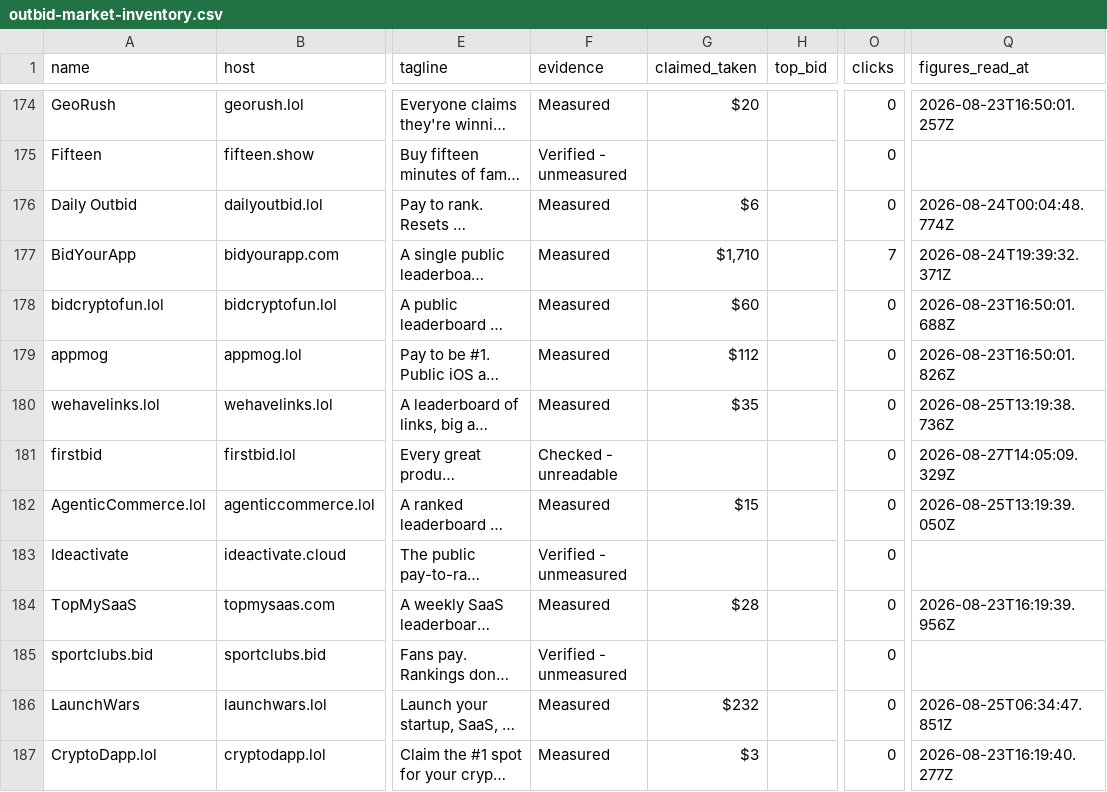
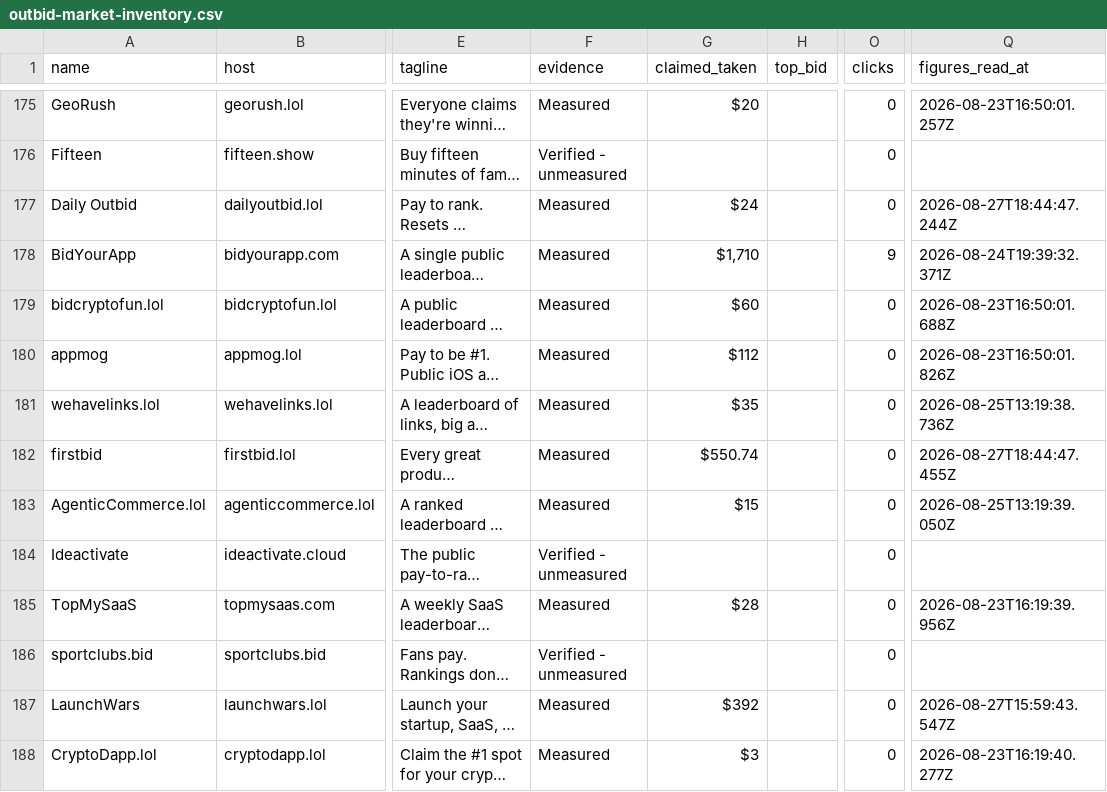
Before and after one commit to clickalex/Outbid.lol_copy_demo, a CSV file: data/outbid-market-inventory.csv, drawn as a sheet; only a part is shown, gaps mark what is left out; long unchanged cells end in …; addresses are those after the commit; the diff covers the shown part only; the diff names each change by its address in the sheet, - before the commit and + after, or states it on an @@ line.

```diff
--- a/data/outbid-market-inventory.csv
+++ b/data/outbid-market-inventory.csv
-G177 (claimed_taken): $6
+G177 (claimed_taken): $24
-Q177 (figures_read_at): 2026-08-24T00:04:48.774Z
+Q177 (figures_read_at): 2026-08-27T18:44:47.244Z
-O178 (clicks): 7
+O178 (clicks): 9
-F182 (evidence): Checked - unreadable
+F182 (evidence): Measured
-G182 (claimed_taken): (empty)
+G182 (claimed_taken): $550.74
-Q182 (figures_read_at): 2026-08-27T14:05:09.329Z
+Q182 (figures_read_at): 2026-08-27T18:44:47.455Z
-G187 (claimed_taken): $232
+G187 (claimed_taken): $392
-Q187 (figures_read_at): 2026-08-25T06:34:47.851Z
+Q187 (figures_read_at): 2026-08-27T15:59:43.547Z
```
Also changed, not shown: 1 added row and 48 edited cells elsewhere in this file, 4 other files.
